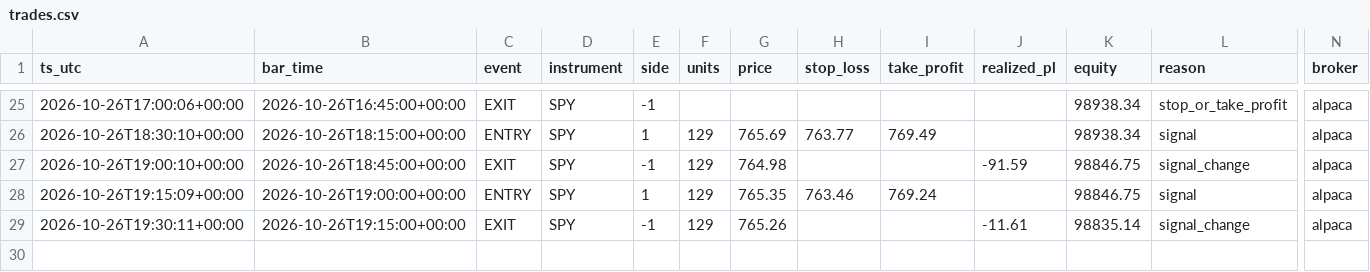
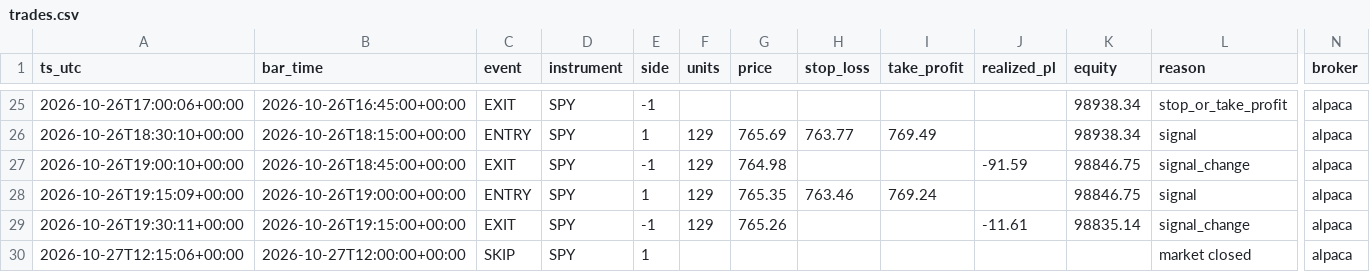
Before and after one commit to hmjag07/Quants, a CSV file: trades.csv, drawn as a sheet; only a part is shown, gaps mark what is left out; rows hold the shown columns only; the diff names each change by its address in the sheet, - before the commit and + after, or states it on an @@ line.

```diff
--- a/trades.csv
+++ b/trades.csv
+row 30: 2026-10-27T12:15:06+00:00 | 2026-10-27T12:00:00+00:00 | SKIP | SPY | 1 |  |  |  |  |  |  | market closed | alpaca
```
Also changed, not shown: equity_curve.csv.
